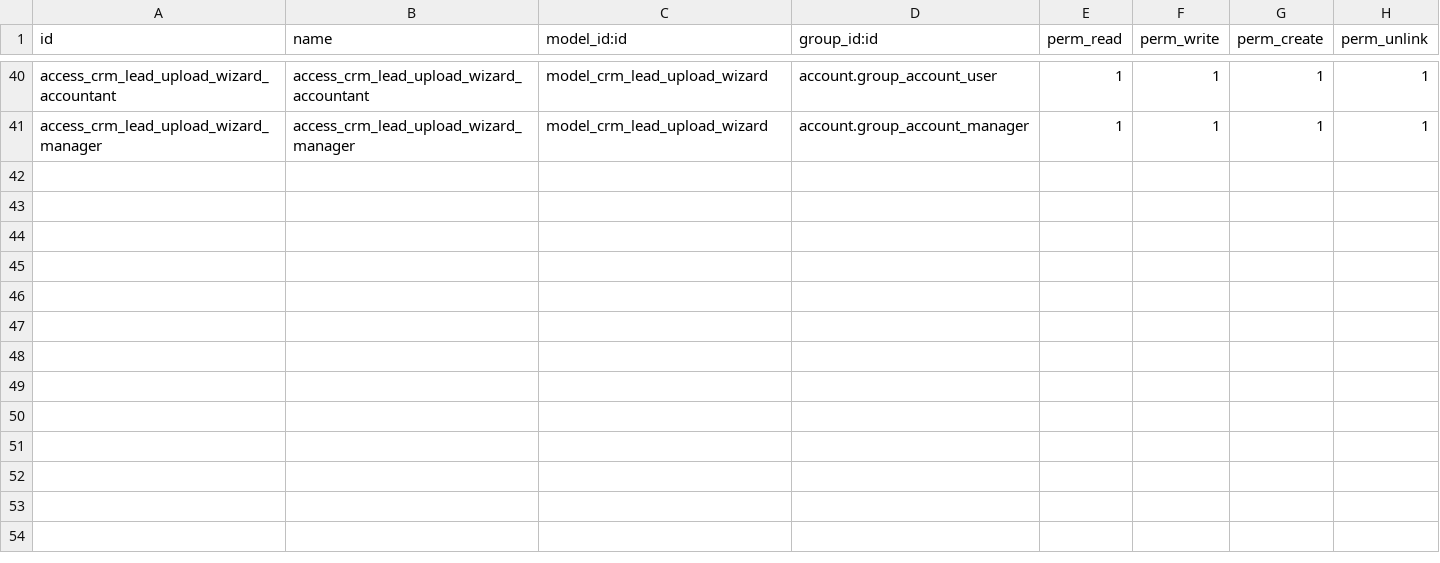
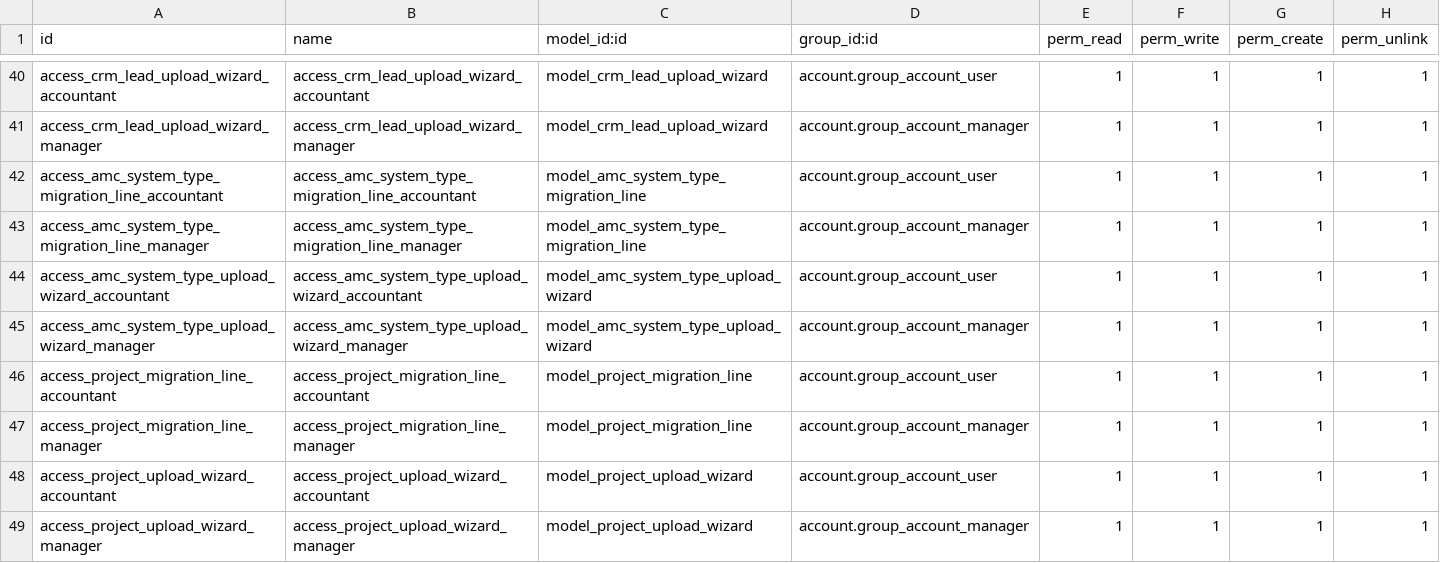
Before and after one commit to ssgcerp/metro, a CSV file: odoo14_to_19_migration/security/ir.model.access.csv, drawn as a sheet; only a part is shown, gaps mark what is left out; the diff names each change by its address in the sheet, - before the commit and + after, or states it on an @@ line.

Commit message:
metro migration update

```diff
--- a/odoo14_to_19_migration/security/ir.model.access.csv
+++ b/odoo14_to_19_migration/security/ir.model.access.csv
+row 42: access_amc_system_type_migration_line_accountant | access_amc_system_type_migration_line_accountant | model_amc_system_type_migration_line | account.group_account_user | 1 | 1 | 1 | 1
+row 43: access_amc_system_type_migration_line_manager | access_amc_system_type_migration_line_manager | model_amc_system_type_migration_line | account.group_account_manager | 1 | 1 | 1 | 1
+row 44: access_amc_system_type_upload_wizard_accountant | access_amc_system_type_upload_wizard_accountant | model_amc_system_type_upload_wizard | account.group_account_user | 1 | 1 | 1 | 1
+row 45: access_amc_system_type_upload_wizard_manager | access_amc_system_type_upload_wizard_manager | model_amc_system_type_upload_wizard | account.group_account_manager | 1 | 1 | 1 | 1
+row 46: access_project_migration_line_accountant | access_project_migration_line_accountant | model_project_migration_line | account.group_account_user | 1 | 1 | 1 | 1
+row 47: access_project_migration_line_manager | access_project_migration_line_manager | model_project_migration_line | account.group_account_manager | 1 | 1 | 1 | 1
+row 48: access_project_upload_wizard_accountant | access_project_upload_wizard_accountant | model_project_upload_wizard | account.group_account_user | 1 | 1 | 1 | 1
+row 49: access_project_upload_wizard_manager | access_project_upload_wizard_manager | model_project_upload_wizard | account.group_account_manager | 1 | 1 | 1 | 1
```
Also changed, not shown: 21 other files.
